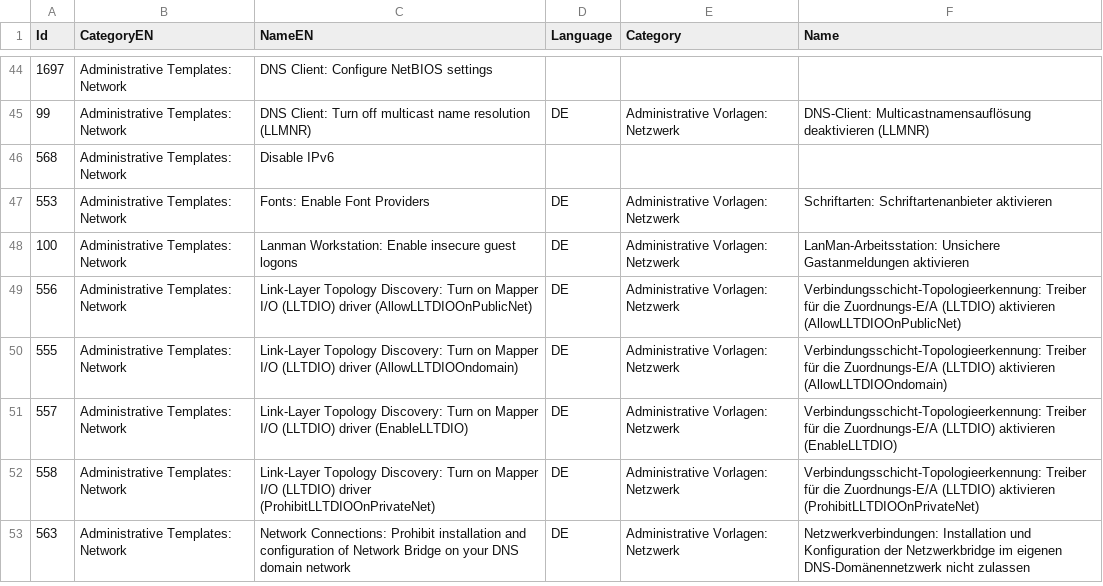
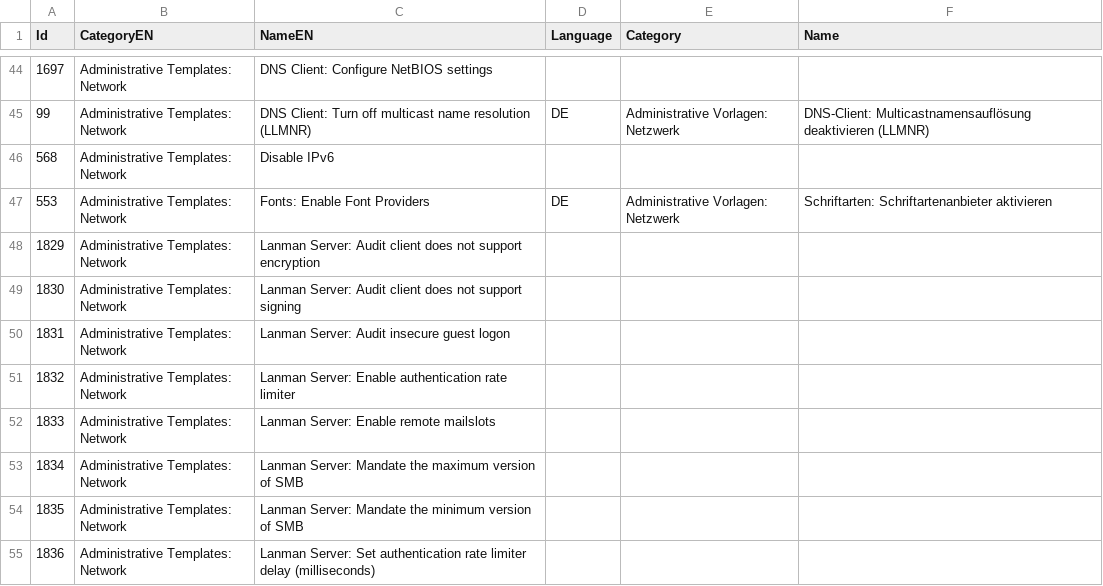
Before and after one commit to 0x6d69636b/windows_hardening, a CSV file: lists/finding_list_translation.csv, drawn as a sheet; only a part is shown, gaps mark what is left out; the shorter side is filled out with more unchanged rows; the diff covers the shown part only; the diff names each change by its address in the sheet, - before the commit and + after, or states it on an @@ line.

Commit message:
Add new findings to translation list

```diff
--- a/lists/finding_list_translation.csv
+++ b/lists/finding_list_translation.csv
+row 48: 1829 | Administrative Templates: Network | Lanman Server: Audit client does not support encryption
+row 49: 1830 | Administrative Templates: Network | Lanman Server: Audit client does not support signing
+row 50: 1831 | Administrative Templates: Network | Lanman Server: Audit insecure guest logon
+row 51: 1832 | Administrative Templates: Network | Lanman Server: Enable authentication rate limiter
+row 52: 1833 | Administrative Templates: Network | Lanman Server: Enable remote mailslots
+row 53: 1834 | Administrative Templates: Network | Lanman Server: Mandate the maximum version of SMB
+row 54: 1835 | Administrative Templates: Network | Lanman Server: Mandate the minimum version of SMB
+row 55: 1836 | Administrative Templates: Network | Lanman Server: Set authentication rate limiter delay (milliseconds)
```
Also changed, not shown: 28 added rows and 1 edited cell elsewhere in this file.
